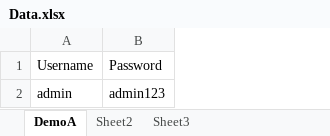
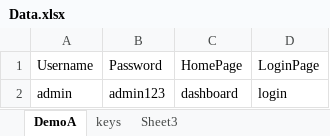
Before and after one commit to shalyal/DemoA, an Excel workbook: input/Data.xlsx, sheet DemoA, drawn as a sheet; values as stored, in another font and other column widths than the file's, no borders; the diff names each change by its address in the sheet, - before the commit and + after, or states it on an @@ line.

```diff
--- a/input/Data.xlsx (sheet DemoA)
+++ b/input/Data.xlsx (sheet DemoA)
-sheet tab: Sheet2
+sheet tab: keys
+column C (HomePage), row 2: dashboard
+column D (LoginPage), row 2: login
```
Also changed, not shown: sheet keys, 31 other files.
